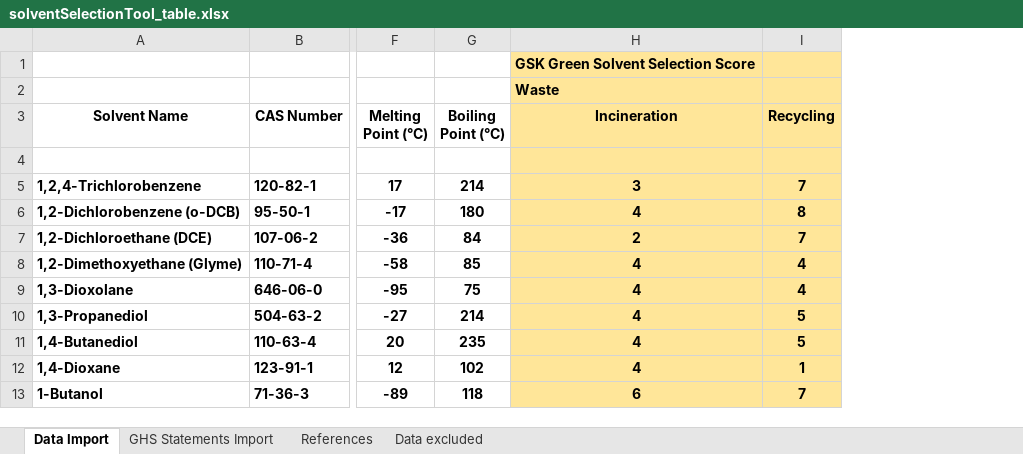
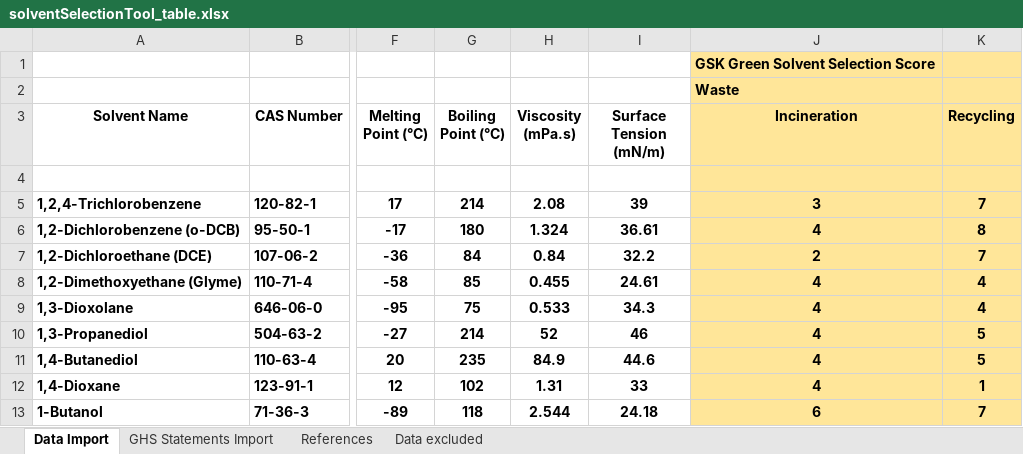
Before and after one commit to jrafolsr/opeg-green-solvent, an Excel workbook: solventSelectionTool_table.xlsx, sheet Data Import, drawn as a sheet; only a part is shown, gaps mark what is left out; values as stored, in another font and other column widths than the file's, no borders; conditional formats not drawn; the diff names each change by its address in the sheet, - before the commit and + after, or states it on an @@ line.

Commit message:
Add two extra columns for viscosity and surface tension

```diff
--- a/solventSelectionTool_table.xlsx (sheet Data Import)
+++ b/solventSelectionTool_table.xlsx (sheet Data Import)
+column H (Viscosity (mPa.s)), rows 5-13: 2.08 | 1.324 | 0.84 | 0.455 | 0.533 | 52 | 84.9 | 1.31 | 2.544
+column I (Surface Tension (mN/m)), rows 5-13: 39 | 36.61 | 32.2 | 24.61 | 34.3 | 46 | 44.6 | 33 | 24.18
```
